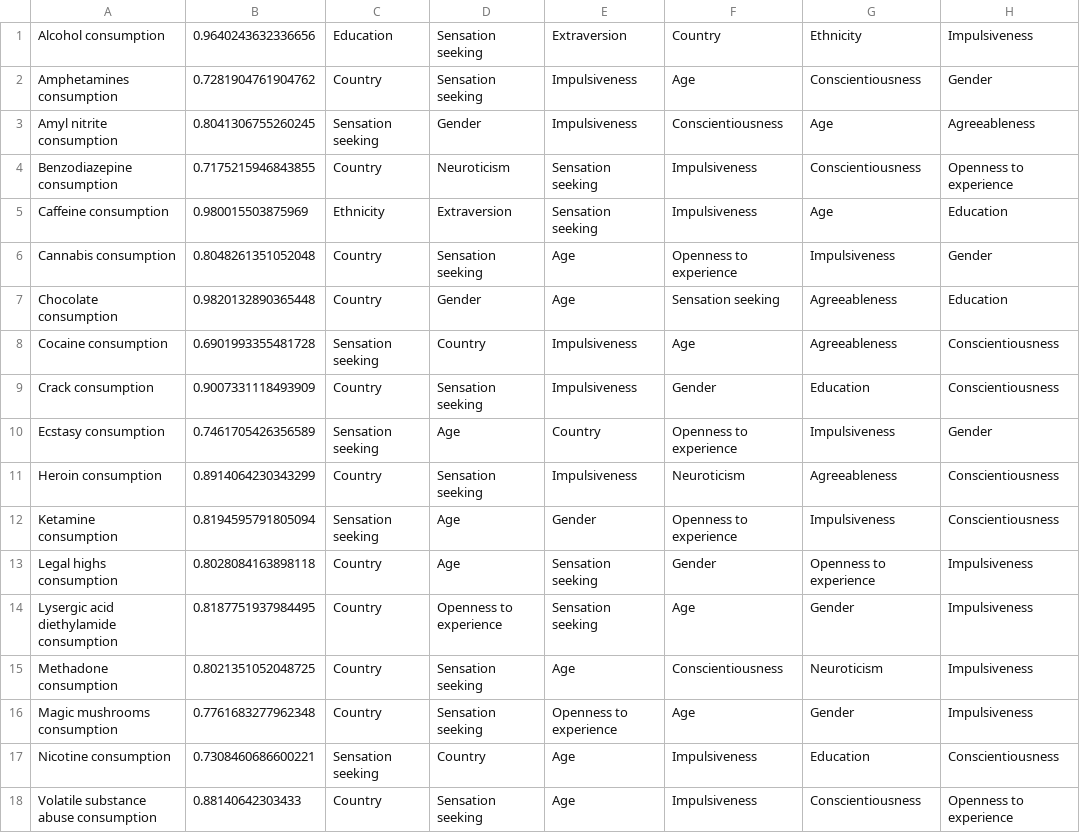
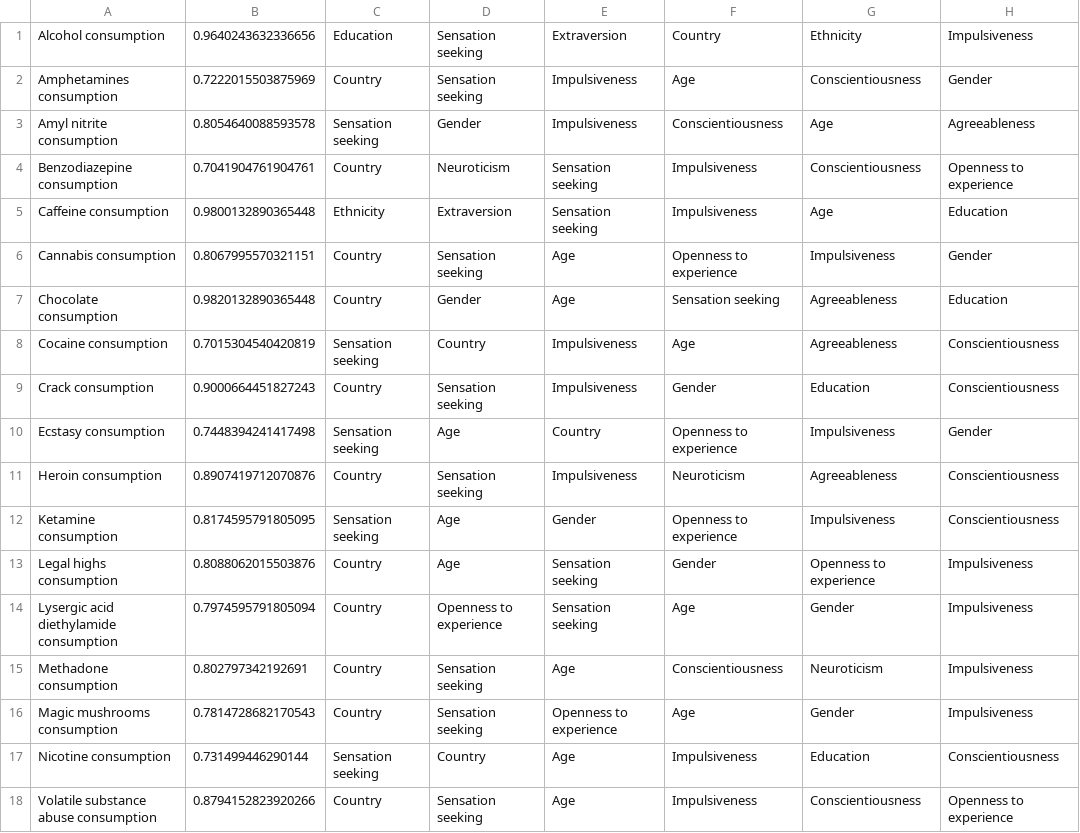
Before and after one commit to ltempe/Drug-Consumption-Analysis-Project, a CSV file: models/_columns.csv, drawn as a sheet.

```diff
--- a/models/_columns.csv
+++ b/models/_columns.csv
@@ -1,18 +1,18 @@
 Alcohol consumption,0.9640243632336656,Education,Sensation seeking,Extraversion,Country,Ethnicity,Impulsiveness
-Amphetamines consumption,0.7281904761904762,Country,Sensation seeking,Impulsiveness,Age,Conscientiousness,Gender
-Amyl nitrite consumption,0.8041306755260245,Sensation seeking,Gender,Impulsiveness,Conscientiousness,Age,Agreeableness
-Benzodiazepine consumption,0.7175215946843855,Country,Neuroticism,Sensation seeking,Impulsiveness,Conscientiousness,Openness to experience
-Caffeine consumption,0.980015503875969,Ethnicity,Extraversion,Sensation seeking,Impulsiveness,Age,Education
-Cannabis consumption,0.8048261351052048,Country,Sensation seeking,Age,Openness to experience,Impulsiveness,Gender
+Amphetamines consumption,0.7222015503875969,Country,Sensation seeking,Impulsiveness,Age,Conscientiousness,Gender
+Amyl nitrite consumption,0.8054640088593578,Sensation seeking,Gender,Impulsiveness,Conscientiousness,Age,Agreeableness
+Benzodiazepine consumption,0.7041904761904761,Country,Neuroticism,Sensation seeking,Impulsiveness,Conscientiousness,Openness to experience
+Caffeine consumption,0.9800132890365448,Ethnicity,Extraversion,Sensation seeking,Impulsiveness,Age,Education
+Cannabis consumption,0.8067995570321151,Country,Sensation seeking,Age,Openness to experience,Impulsiveness,Gender
 Chocolate consumption,0.9820132890365448,Country,Gender,Age,Sensation seeking,Agreeableness,Education
-Cocaine consumption,0.6901993355481728,Sensation seeking,Country,Impulsiveness,Age,Agreeableness,Conscientiousness
-Crack consumption,0.9007331118493909,Country,Sensation seeking,Impulsiveness,Gender,Education,Conscientiousness
-Ecstasy consumption,0.7461705426356589,Sensation seeking,Age,Country,Openness to experience,Impulsiveness,Gender
-Heroin consumption,0.8914064230343299,Country,Sensation seeking,Impulsiveness,Neuroticism,Agreeableness,Conscientiousness
-Ketamine consumption,0.8194595791805094,Sensation seeking,Age,Gender,Openness to experience,Impulsiveness,Conscientiousness
-Legal highs consumption,0.8028084163898118,Country,Age,Sensation seeking,Gender,Openness to experience,Impulsiveness
-Lysergic acid diethylamide consumption,0.8187751937984495,Country,Openness to experience,Sensation seeking,Age,Gender,Impulsiveness
-Methadone consumption,0.8021351052048725,Country,Sensation seeking,Age,Conscientiousness,Neuroticism,Impulsiveness
-Magic mushrooms consumption,0.7761683277962348,Country,Sensation seeking,Openness to experience,Age,Gender,Impulsiveness
-Nicotine consumption,0.7308460686600221,Sensation seeking,Country,Age,Impulsiveness,Education,Conscientiousness
-Volatile substance abuse consumption,0.88140642303433,Country,Sensation seeking,Age,Impulsiveness,Conscientiousness,Openness to experience
+Cocaine consumption,0.7015304540420819,Sensation seeking,Country,Impulsiveness,Age,Agreeableness,Conscientiousness
+Crack consumption,0.9000664451827243,Country,Sensation seeking,Impulsiveness,Gender,Education,Conscientiousness
+Ecstasy consumption,0.7448394241417498,Sensation seeking,Age,Country,Openness to experience,Impulsiveness,Gender
+Heroin consumption,0.8907419712070876,Country,Sensation seeking,Impulsiveness,Neuroticism,Agreeableness,Conscientiousness
+Ketamine consumption,0.8174595791805095,Sensation seeking,Age,Gender,Openness to experience,Impulsiveness,Conscientiousness
+Legal highs consumption,0.8088062015503876,Country,Age,Sensation seeking,Gender,Openness to experience,Impulsiveness
+Lysergic acid diethylamide consumption,0.7974595791805094,Country,Openness to experience,Sensation seeking,Age,Gender,Impulsiveness
+Methadone consumption,0.802797342192691,Country,Sensation seeking,Age,Conscientiousness,Neuroticism,Impulsiveness
+Magic mushrooms consumption,0.7814728682170543,Country,Sensation seeking,Openness to experience,Age,Gender,Impulsiveness
+Nicotine consumption,0.731499446290144,Sensation seeking,Country,Age,Impulsiveness,Education,Conscientiousness
+Volatile substance abuse consumption,0.8794152823920266,Country,Sensation seeking,Age,Impulsiveness,Conscientiousness,Openness to experience
```
Also changed, not shown: 26 other files.
